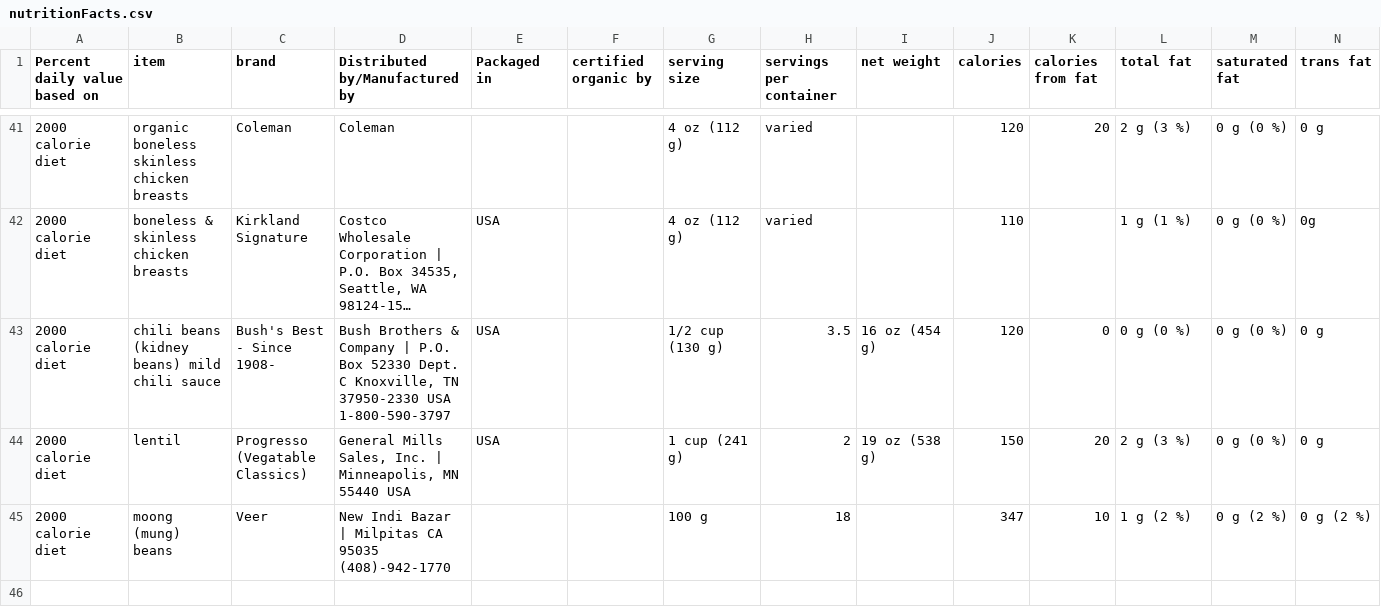
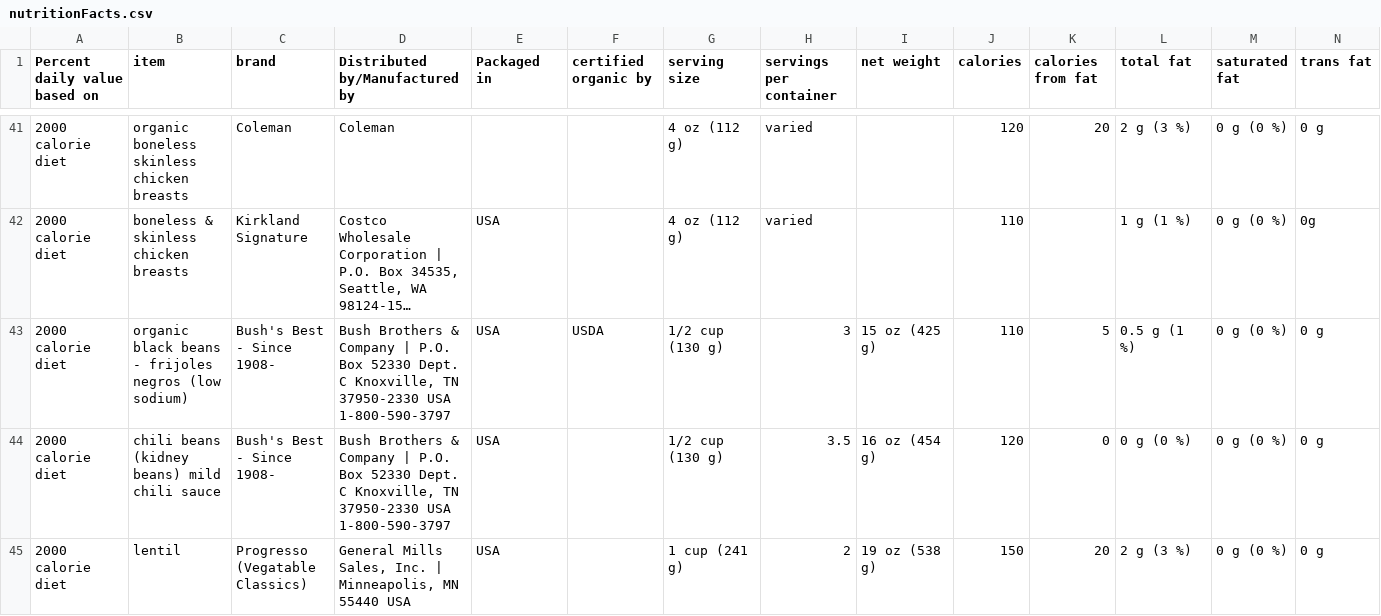
Before and after one commit to Shail-Shouryya/data, a CSV file: nutritionFacts.csv, drawn as a sheet; only a part is shown, gaps mark what is left out; the shorter side is filled out with more unchanged rows; long unchanged cells end in …; rows hold the shown columns only; the diff names each change by its address in the sheet, - before the commit and + after, or states it on an @@ line.

Commit message:
organic black beans - frijoles negros (low sodium)

```diff
--- a/nutritionFacts.csv
+++ b/nutritionFacts.csv
+row 43: 2000 calorie diet | organic black beans - frijoles negros (low sodium) | Bush's Best - Since 1908- | Bush Brothers & Company | P.O. Box 52330 Dept. C Knoxville, TN 37950-2330 USA 1-800-590-3797 | USA | USDA | 1/2 cup (130 g) | 3 | 15 oz (425 g) | 110 | 5 | 0.5 g (1 %) | 0 g (0 %) | 0 g
```
